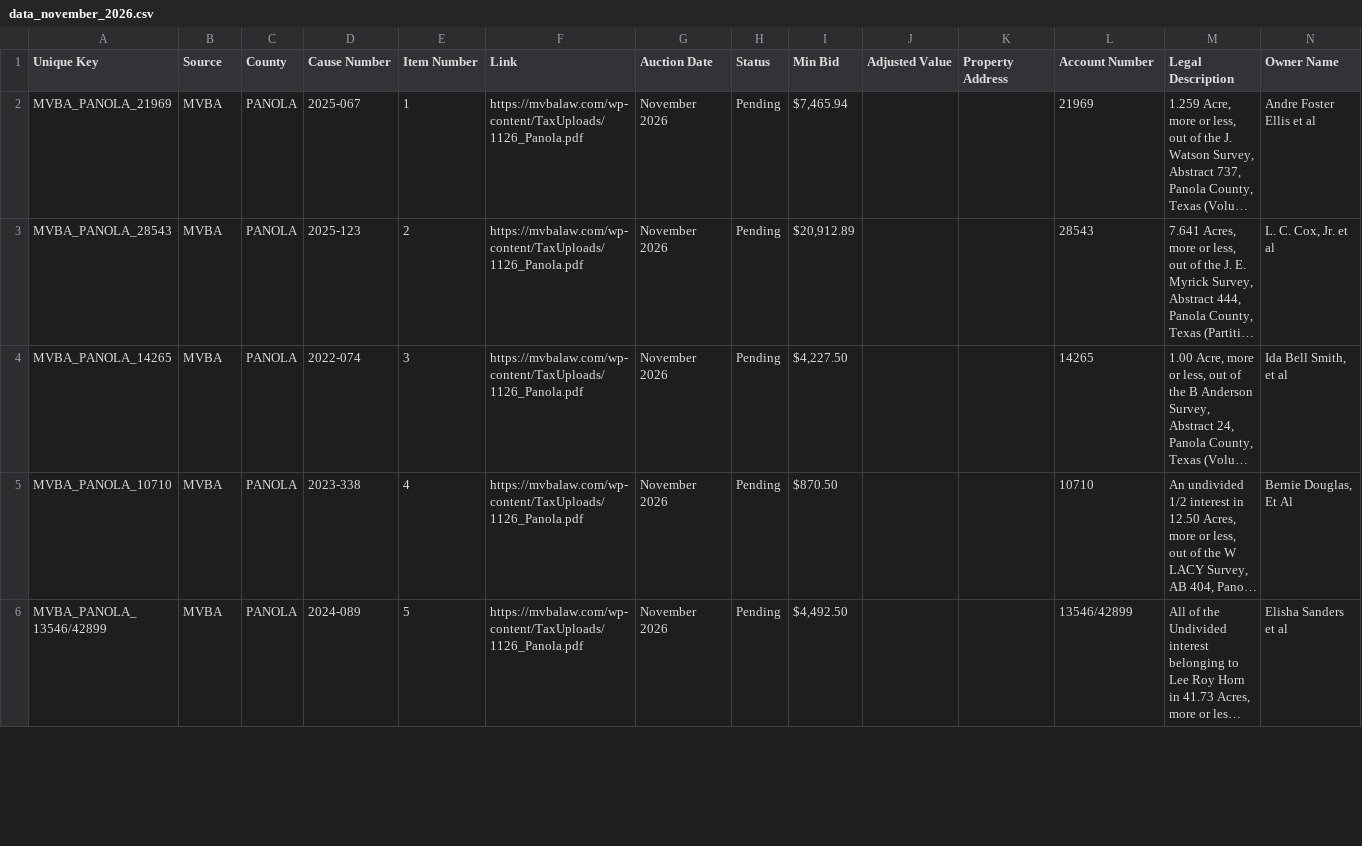
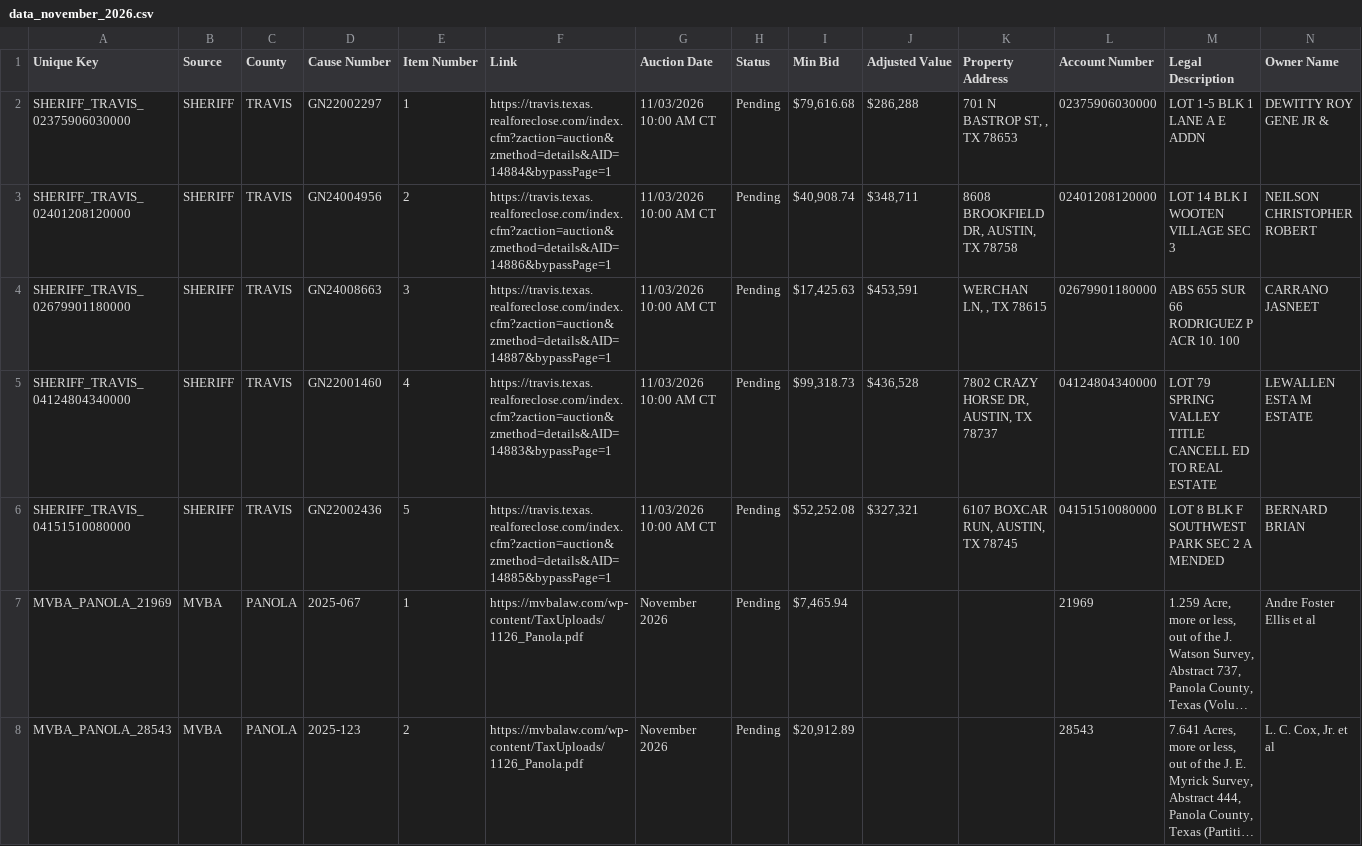
Before and after one commit to fahadkhan0318/auction-bot, a CSV file: data_november_2026.csv, drawn as a sheet; only a part is shown; the shorter side is filled out with more unchanged rows; long unchanged cells end in …; rows hold the shown columns only; the diff names each change by its address in the sheet, - before the commit and + after, or states it on an @@ line.

```diff
--- a/data_november_2026.csv
+++ b/data_november_2026.csv
+row 2: SHERIFF_TRAVIS_02375906030000 | SHERIFF | TRAVIS | GN22002297 | 1 | https://travis.texas.realforeclose.com/index.cfm?zaction=auction&zmethod=details&AID=14884&bypassPage=1 | 11/03/2026 10:00 AM CT | Pending | $79,616.68 | $286,288 | 701 N BASTROP ST, , TX 78653 | 02375906030000 | LOT 1-5 BLK 1 LANE A E ADDN | DEWITTY ROY GENE JR &
+row 3: SHERIFF_TRAVIS_02401208120000 | SHERIFF | TRAVIS | GN24004956 | 2 | https://travis.texas.realforeclose.com/index.cfm?zaction=auction&zmethod=details&AID=14886&bypassPage=1 | 11/03/2026 10:00 AM CT | Pending | $40,908.74 | $348,711 | 8608 BROOKFIELD DR, AUSTIN, TX 78758 | 02401208120000 | LOT 14 BLK I WOOTEN VILLAGE SEC 3 | NEILSON CHRISTOPHER ROBERT
+row 4: SHERIFF_TRAVIS_02679901180000 | SHERIFF | TRAVIS | GN24008663 | 3 | https://travis.texas.realforeclose.com/index.cfm?zaction=auction&zmethod=details&AID=14887&bypassPage=1 | 11/03/2026 10:00 AM CT | Pending | $17,425.63 | $453,591 | WERCHAN LN, , TX 78615 | 02679901180000 | ABS 655 SUR 66 RODRIGUEZ P ACR 10. 100 | CARRANO JASNEET
+row 5: SHERIFF_TRAVIS_04124804340000 | SHERIFF | TRAVIS | GN22001460 | 4 | https://travis.texas.realforeclose.com/index.cfm?zaction=auction&zmethod=details&AID=14883&bypassPage=1 | 11/03/2026 10:00 AM CT | Pending | $99,318.73 | $436,528 | 7802 CRAZY HORSE DR, AUSTIN, TX 78737 | 04124804340000 | LOT 79 SPRING VALLEY TITLE CANCELL ED TO REAL ESTATE | LEWALLEN ESTA M ESTATE
+row 6: SHERIFF_TRAVIS_04151510080000 | SHERIFF | TRAVIS | GN22002436 | 5 | https://travis.texas.realforeclose.com/index.cfm?zaction=auction&zmethod=details&AID=14885&bypassPage=1 | 11/03/2026 10:00 AM CT | Pending | $52,252.08 | $327,321 | 6107 BOXCAR RUN, AUSTIN, TX 78745 | 04151510080000 | LOT 8 BLK F SOUTHWEST PARK SEC 2 A MENDED | BERNARD BRIAN
```
Also changed, not shown: 1 other file.
